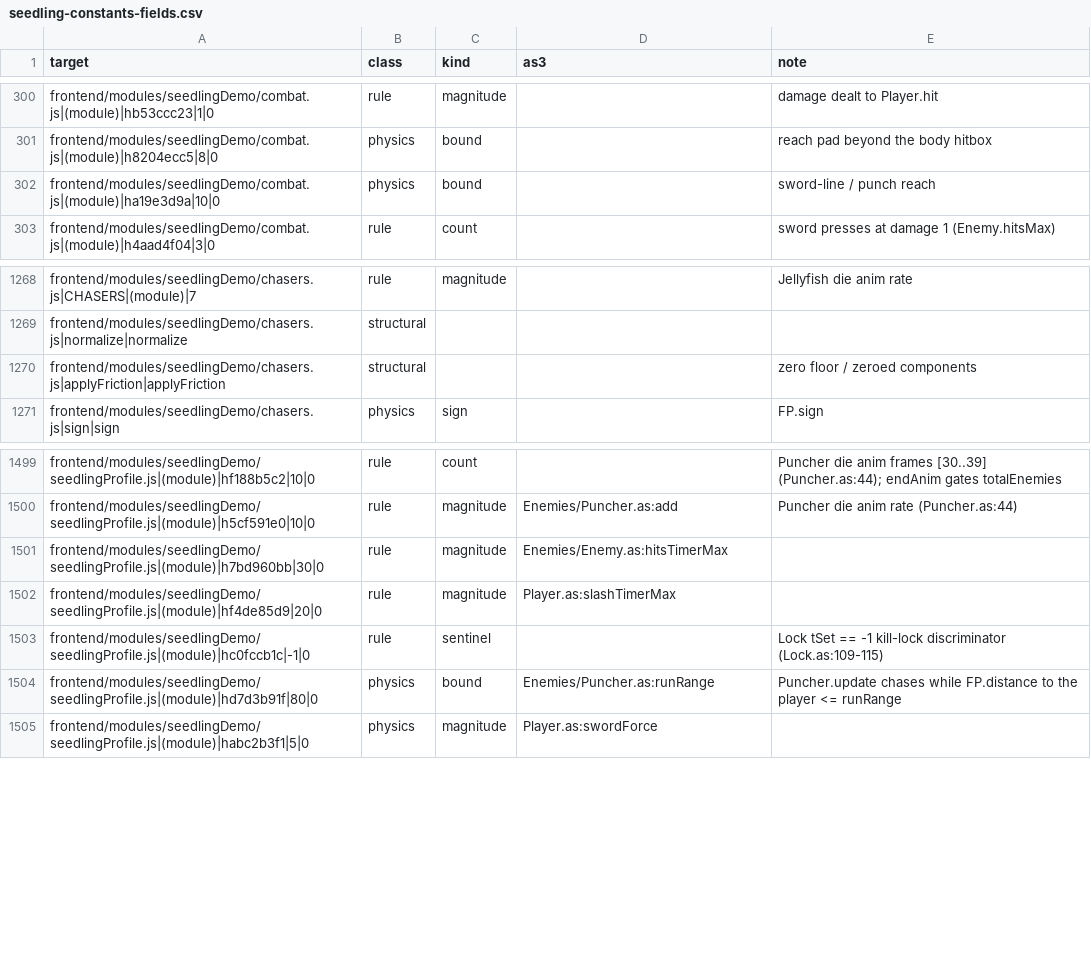
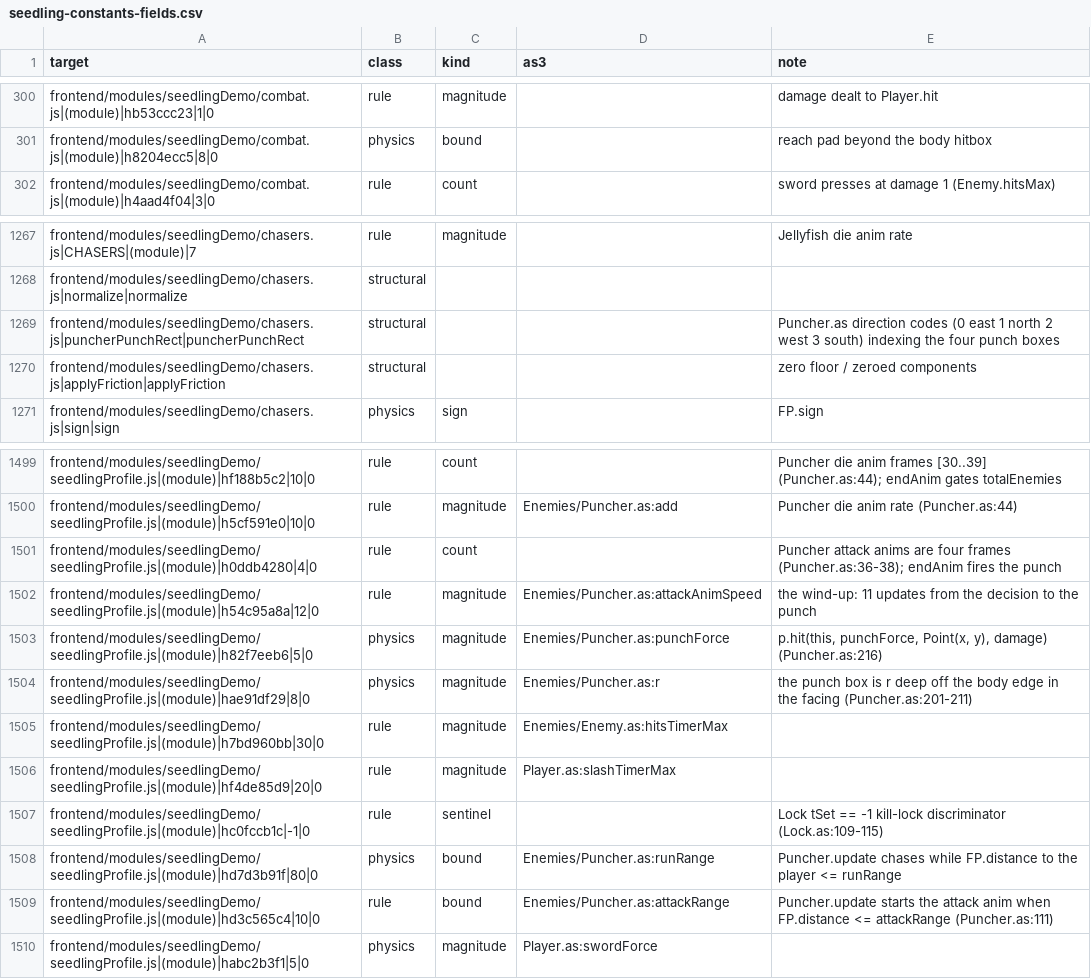
Before and after one commit to PeerInfinity/Archipelago-CC, a CSV file: scripts/procgen/seedling-constants-fields.csv, drawn as a sheet; only a part is shown, gaps mark what is left out.

```diff
--- a/scripts/procgen/seedling-constants-fields.csv
+++ b/scripts/procgen/seedling-constants-fields.csv
@@ -301,3 +301,2 @@ frontend/modules/seedlingDemo/combat.js|(module)|hb53ccc23|1|0,rule,magnitude,,d
 frontend/modules/seedlingDemo/combat.js|(module)|h8204ecc5|8|0,physics,bound,,reach pad beyond the body hitbox
-frontend/modules/seedlingDemo/combat.js|(module)|ha19e3d9a|10|0,physics,bound,,sword-line / punch reach
 frontend/modules/seedlingDemo/combat.js|(module)|h4aad4f04|3|0,rule,count,,sword presses at damage 1 (Enemy.hitsMax)
@@ -1269,2 +1268,3 @@ frontend/modules/seedlingDemo/chasers.js|CHASERS|(module)|7,rule,magnitude,,Jell
 frontend/modules/seedlingDemo/chasers.js|normalize|normalize,structural,,,
+frontend/modules/seedlingDemo/chasers.js|puncherPunchRect|puncherPunchRect,structural,,,Puncher.as direction codes (0 east 1 north 2 west 3 south) indexing the four punch boxes
 frontend/modules/seedlingDemo/chasers.js|applyFriction|applyFriction,structural,,,zero floor / zeroed components
@@ -1500,2 +1500,6 @@ frontend/modules/seedlingDemo/seedlingProfile.js|(module)|hf188b5c2|10|0,rule,co
 frontend/modules/seedlingDemo/seedlingProfile.js|(module)|h5cf591e0|10|0,rule,magnitude,Enemies/Puncher.as:add,Puncher die anim rate (Puncher.as:44)
+frontend/modules/seedlingDemo/seedlingProfile.js|(module)|h0ddb4280|4|0,rule,count,,Puncher attack anims are four frames (Puncher.as:36-38); endAnim fires the punch
+frontend/modules/seedlingDemo/seedlingProfile.js|(module)|h54c95a8a|12|0,rule,magnitude,Enemies/Puncher.as:attackAnimSpeed,the wind-up: 11 updates from the decision to the punch
+frontend/modules/seedlingDemo/seedlingProfile.js|(module)|h82f7eeb6|5|0,physics,magnitude,Enemies/Puncher.as:punchForce,"p.hit(this, punchForce, Point(x, y), damage) (Puncher.as:216)"
+frontend/modules/seedlingDemo/seedlingProfile.js|(module)|hae91df29|8|0,physics,magnitude,Enemies/Puncher.as:r,the punch box is r deep off the body edge in the facing (Puncher.as:201-211)
 frontend/modules/seedlingDemo/seedlingProfile.js|(module)|h7bd960bb|30|0,rule,magnitude,Enemies/Enemy.as:hitsTimerMax,
@@ -1504,2 +1508,3 @@ frontend/modules/seedlingDemo/seedlingProfile.js|(module)|hc0fccb1c|-1|0,rule,se
 frontend/modules/seedlingDemo/seedlingProfile.js|(module)|hd7d3b91f|80|0,physics,bound,Enemies/Puncher.as:runRange,Puncher.update chases while FP.distance to the player <= runRange
+frontend/modules/seedlingDemo/seedlingProfile.js|(module)|hd3c565c4|10|0,rule,bound,Enemies/Puncher.as:attackRange,Puncher.update starts the attack anim when FP.distance <= attackRange (Puncher.as:111)
 frontend/modules/seedlingDemo/seedlingProfile.js|(module)|habc2b3f1|5|0,physics,magnitude,Player.as:swordForce,
```
Also changed, not shown: 18 other files.
